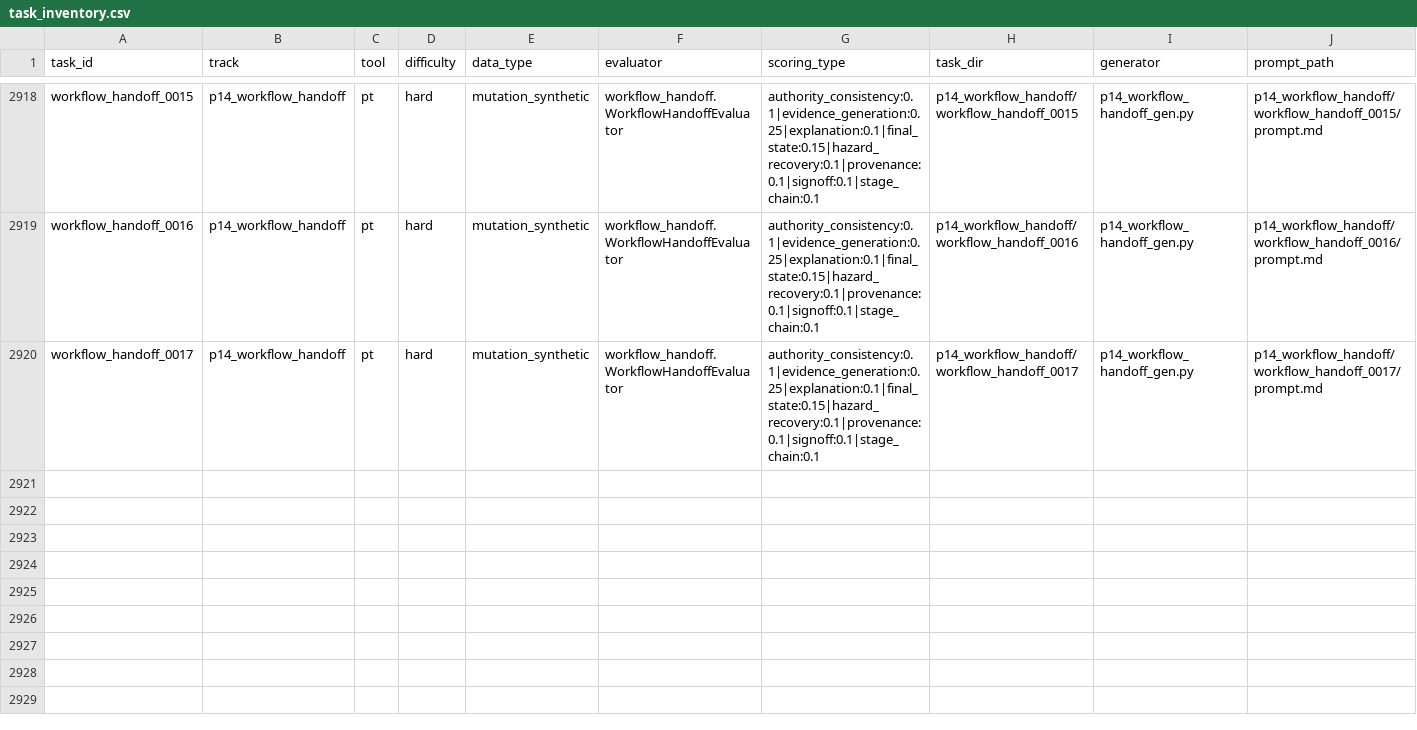
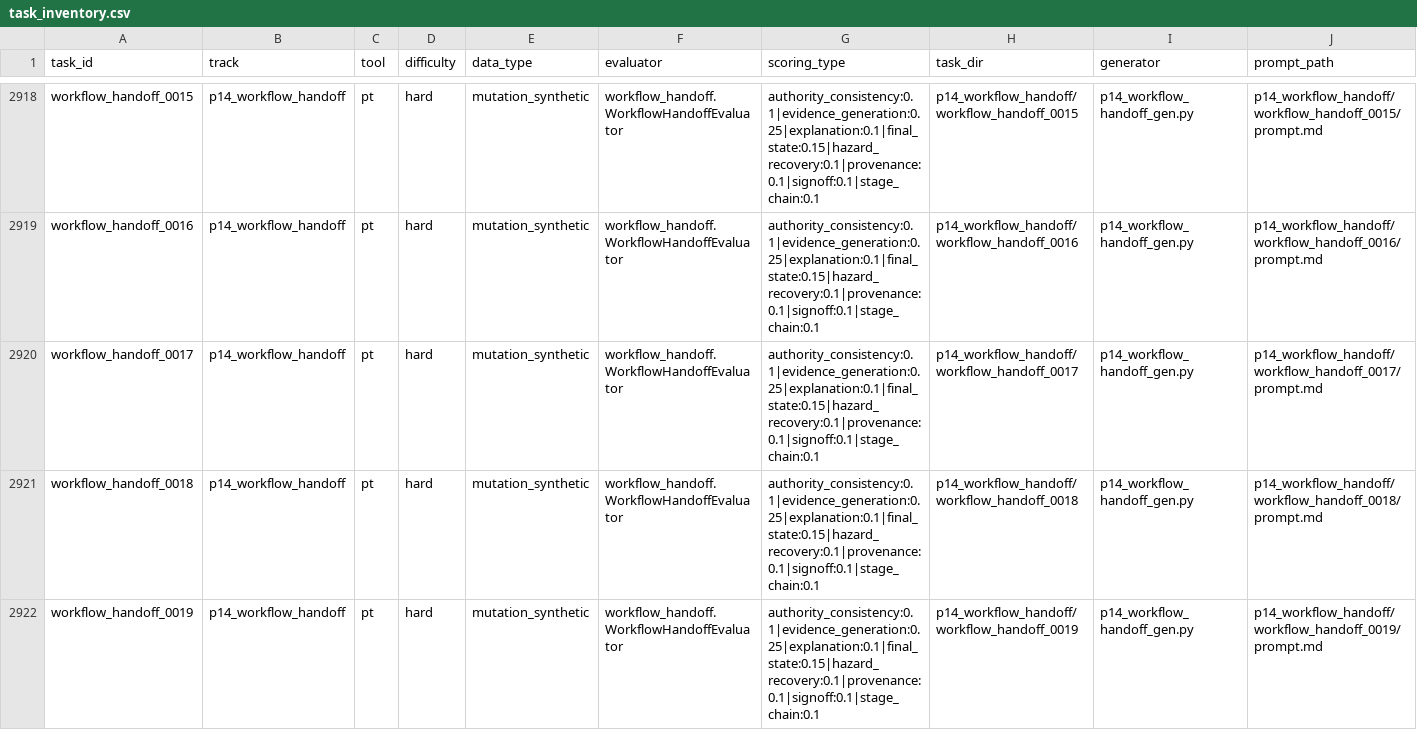
Before and after one commit to tsb-19/eda-agentbench, a CSV file: reports/task_inventory.csv, drawn as a sheet; only a part is shown, gaps mark what is left out; rows hold the shown columns only; the diff names each change by its address in the sheet, - before the commit and + after, or states it on an @@ line.

Commit message:
chore: refresh auto-generated benchmark summary/inventory (p14 17->19, total 2921)
Regenerated by scripts/check structural validation; reflects the committed workflow_handoff_0018 (Schema) and 0019 (Contract) Phase-4Y variants. Benign count refresh; no model/task/scoring logic. Committed so the Phase-4Y executor clean-tree gate passes.

```diff
--- a/reports/task_inventory.csv
+++ b/reports/task_inventory.csv
+row 2921: workflow_handoff_0018 | p14_workflow_handoff | pt | hard | mutation_synthetic | workflow_handoff.WorkflowHandoffEvaluator | authority_consistency:0.1|evidence_generation:0.25|explanation:0.1|final_state:0.15|hazard_recovery:0.1|provenance:0.1|signoff:0.1|stage_chain:0.1 | p14_workflow_handoff/workflow_handoff_0018 | p14_workflow_handoff_gen.py | p14_workflow_handoff/workflow_handoff_0018/prompt.md
+row 2922: workflow_handoff_0019 | p14_workflow_handoff | pt | hard | mutation_synthetic | workflow_handoff.WorkflowHandoffEvaluator | authority_consistency:0.1|evidence_generation:0.25|explanation:0.1|final_state:0.15|hazard_recovery:0.1|provenance:0.1|signoff:0.1|stage_chain:0.1 | p14_workflow_handoff/workflow_handoff_0019 | p14_workflow_handoff_gen.py | p14_workflow_handoff/workflow_handoff_0019/prompt.md
```
Also changed, not shown: reports/track_distribution.csv, 3 other files.
